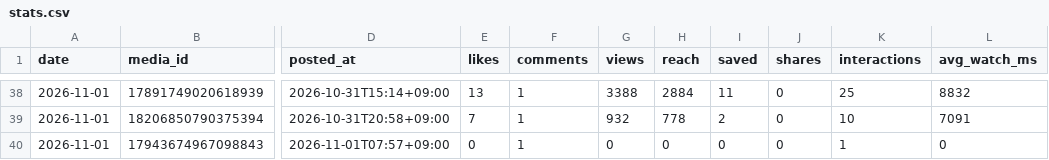
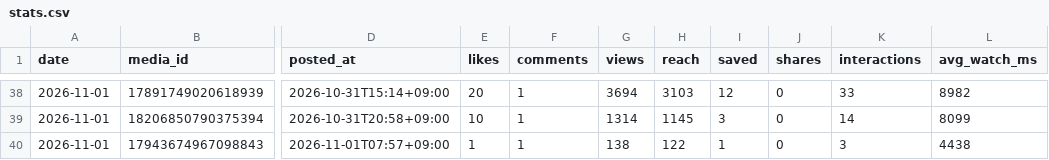
Before and after one commit to rikutonbo318-ctrl/TOWA, a CSV file: instagram/stats.csv, drawn as a sheet; only a part is shown, gaps mark what is left out; the diff covers the shown part only; the diff names each change by its address in the sheet, - before the commit and + after, or states it on an @@ line.

```diff
--- a/instagram/stats.csv
+++ b/instagram/stats.csv
-E38 (likes): 13
+E38 (likes): 20
-G38 (views): 3388
+G38 (views): 3694
-H38 (reach): 2884
+H38 (reach): 3103
-I38 (saved): 11
+I38 (saved): 12
-K38 (interactions): 25
+K38 (interactions): 33
-L38 (avg_watch_ms): 8832
+L38 (avg_watch_ms): 8982
-E39 (likes): 7
+E39 (likes): 10
-G39 (views): 932
+G39 (views): 1314
-H39 (reach): 778
+H39 (reach): 1145
-I39 (saved): 2
+I39 (saved): 3
-K39 (interactions): 10
+K39 (interactions): 14
-L39 (avg_watch_ms): 7091
+L39 (avg_watch_ms): 8099
-E40 (likes): 0
+E40 (likes): 1
-G40 (views): 0
+G40 (views): 138
-H40 (reach): 0
+H40 (reach): 122
-I40 (saved): 0
+I40 (saved): 1
-K40 (interactions): 1
+K40 (interactions): 3
-L40 (avg_watch_ms): 0
+L40 (avg_watch_ms): 4438
```
Also changed, not shown: 32 edited cells elsewhere in this file, 2 other files.
